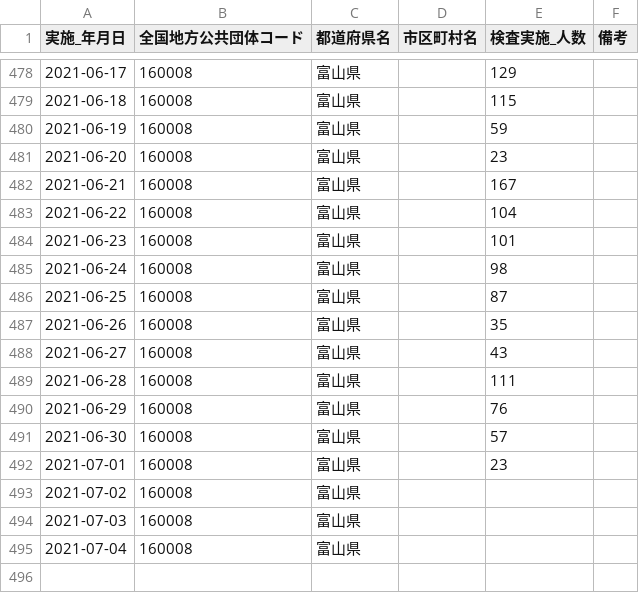
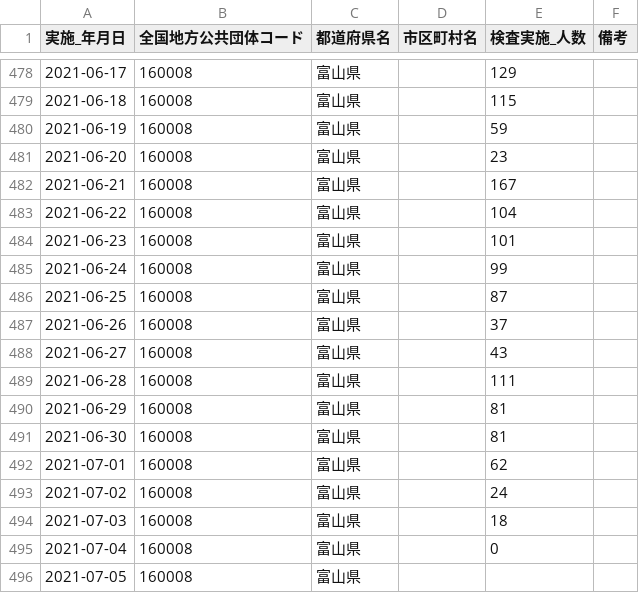
Before and after one commit to terachan0117/covid19-toyama-opendata, a CSV file: data/160008_toyama_covid19_antigen_test_people.csv, drawn as a sheet; only a part is shown, gaps mark what is left out.

```diff
--- a/data/160008_toyama_covid19_antigen_test_people.csv
+++ b/data/160008_toyama_covid19_antigen_test_people.csv
@@ -484,12 +484,13 @@
 2021-06-23,160008,富山県,,101,
-2021-06-24,160008,富山県,,98,
+2021-06-24,160008,富山県,,99,
 2021-06-25,160008,富山県,,87,
-2021-06-26,160008,富山県,,35,
+2021-06-26,160008,富山県,,37,
 2021-06-27,160008,富山県,,43,
 2021-06-28,160008,富山県,,111,
-2021-06-29,160008,富山県,,76,
-2021-06-30,160008,富山県,,57,
-2021-07-01,160008,富山県,,23,
-2021-07-02,160008,富山県,,,
-2021-07-03,160008,富山県,,,
-2021-07-04,160008,富山県,,,
+2021-06-29,160008,富山県,,81,
+2021-06-30,160008,富山県,,81,
+2021-07-01,160008,富山県,,62,
+2021-07-02,160008,富山県,,24,
+2021-07-03,160008,富山県,,18,
+2021-07-04,160008,富山県,,0,
+2021-07-05,160008,富山県,,,
```
Also changed, not shown: data/160008_toyama_covid19_confirm_patients.csv, data/160008_toyama_covid19_hot_line.csv, 8 other files.
